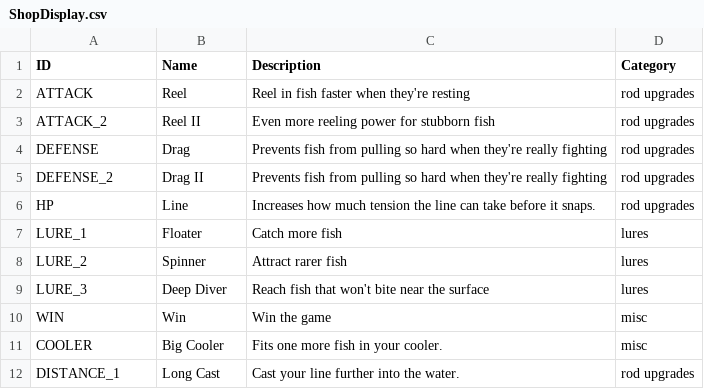
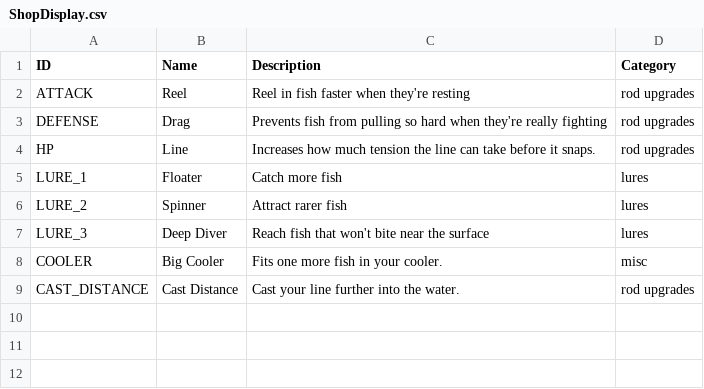
Before and after one commit to lasiaylo/fishin-proto, a CSV file: public/data/ShopDisplay.csv, drawn as a sheet.

```diff
--- a/public/data/ShopDisplay.csv
+++ b/public/data/ShopDisplay.csv
@@ -2,5 +2,3 @@ ID, Name, Description, Category
 ATTACK, Reel , Reel in fish faster when they're resting, rod upgrades
-ATTACK_2, Reel II, Even more reeling power for stubborn fish, rod upgrades
 DEFENSE, Drag, Prevents fish from pulling so hard when they're really fighting, rod upgrades
-DEFENSE_2, Drag II, Prevents fish from pulling so hard when they're really fighting, rod upgrades
 HP, Line, Increases how much tension the line can take before it snaps., rod upgrades
@@ -9,4 +7,3 @@ LURE_2, Spinner, Attract rarer fish, lures
 LURE_3, Deep Diver, Reach fish that won't bite near the surface, lures
-WIN, Win, Win the game, misc
 COOLER, Big Cooler, Fits one more fish in your cooler., misc
-DISTANCE_1, Long Cast, Cast your line further into the water., rod upgrades
+CAST_DISTANCE, Cast Distance, Cast your line further into the water., rod upgrades
```
Also changed, not shown: 11 other files.
